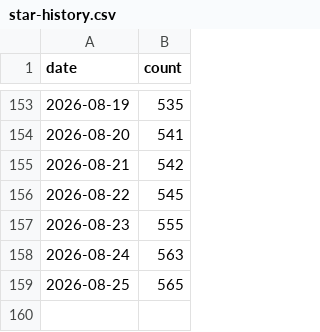
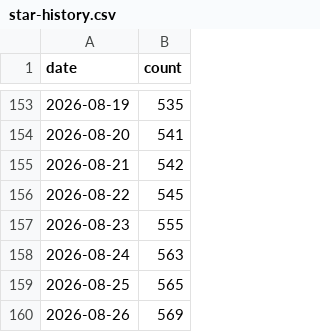
Before and after one commit to sbroenne/mcp-server-excel, a CSV file: .github/star-history.csv, drawn as a sheet; only a part is shown, gaps mark what is left out; the diff names each change by its address in the sheet, - before the commit and + after, or states it on an @@ line.

```diff
--- a/.github/star-history.csv
+++ b/.github/star-history.csv
+row 160: 2026-08-26 | 569
```
